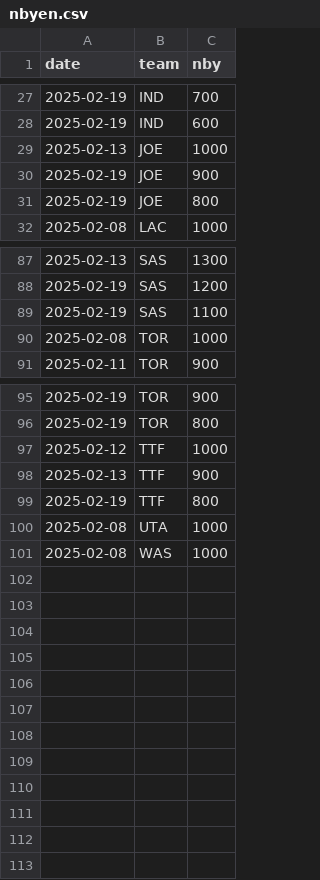
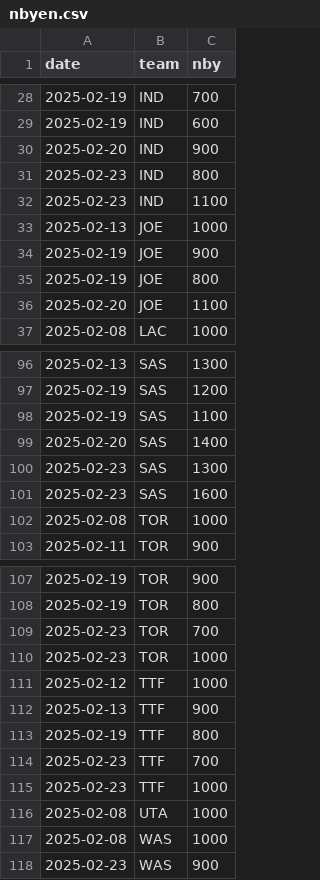
Before and after one commit to bshk93/nothing-but-stats, a CSV file: app/data/nbyen.csv, drawn as a sheet; only a part is shown, gaps mark what is left out; the diff covers the shown part only.

```diff
--- a/app/data/nbyen.csv
+++ b/app/data/nbyen.csv
@@ -28,2 +29,5 @@ date,team,nby
 2025-02-19,IND,600
+2025-02-20,IND,900
+2025-02-23,IND,800
+2025-02-23,IND,1100
 2025-02-13,JOE,1000
@@ -31,2 +35,3 @@ date,team,nby
 2025-02-19,JOE,800
+2025-02-20,JOE,1100
 2025-02-08,LAC,1000
@@ -89,2 +98,5 @@ date,team,nby
 2025-02-19,SAS,1100
+2025-02-20,SAS,1400
+2025-02-23,SAS,1300
+2025-02-23,SAS,1600
 2025-02-08,TOR,1000
@@ -96,2 +108,4 @@ date,team,nby
 2025-02-19,TOR,800
+2025-02-23,TOR,700
+2025-02-23,TOR,1000
 2025-02-12,TTF,1000
@@ -99,3 +113,6 @@ date,team,nby
 2025-02-19,TTF,800
+2025-02-23,TTF,700
+2025-02-23,TTF,1000
 2025-02-08,UTA,1000
 2025-02-08,WAS,1000
+2025-02-23,WAS,900
```
Also changed, not shown: 5 added rows elsewhere in this file, files/standings.csv, 9 other files.
